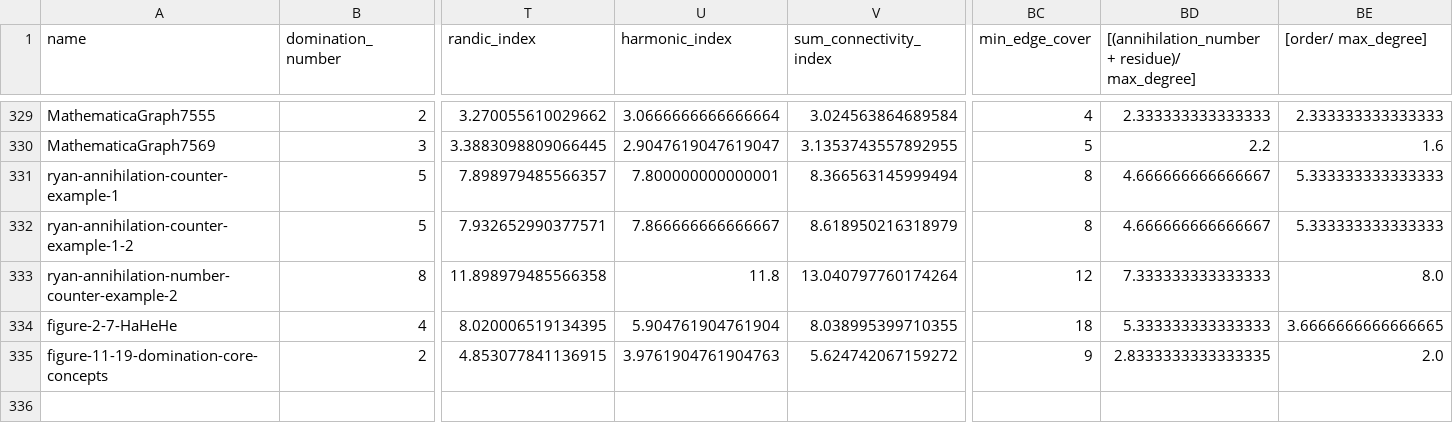
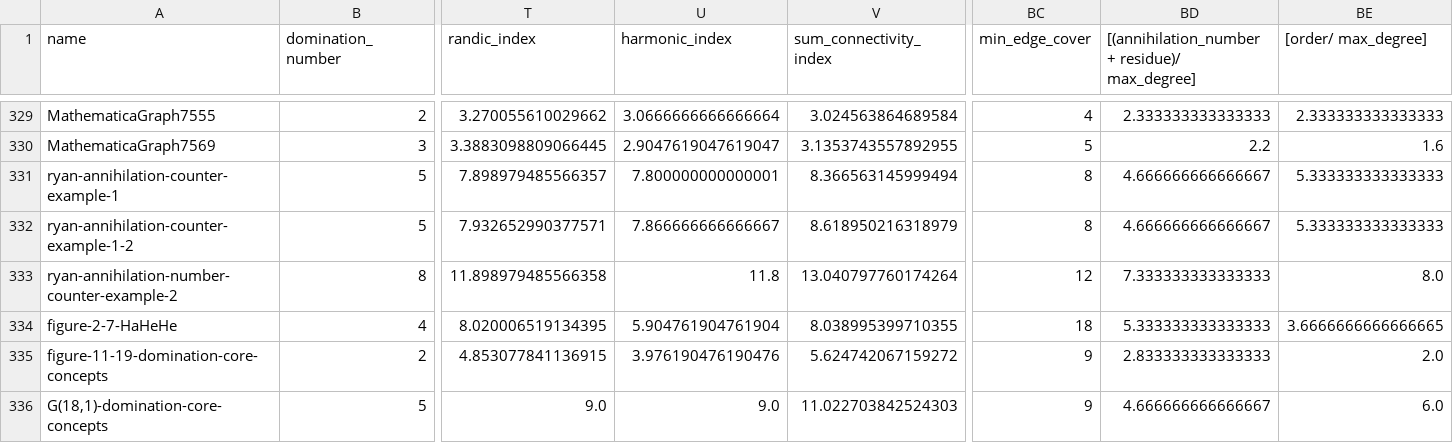
Before and after one commit to henrykmichalewski/TxGraffiti_APP, a CSV file: training-data/data.csv, drawn as a sheet; only a part is shown, gaps mark what is left out; rows hold the shown columns only; the diff names each change by its address in the sheet, - before the commit and + after, or states it on an @@ line.

```diff
--- a/training-data/data.csv
+++ b/training-data/data.csv
-U335 (harmonic_index): 3.9761904761904763
+U335 (harmonic_index): 3.976190476190476
-BD335: 2.8333333333333335
+BD335: 2.833333333333333
+row 336: G(18,1)-domination-core-concepts | 5 | 9.0 | 9.0 | 11.022703842524303 | 9 | 4.666666666666667 | 6.0
```
Also changed, not shown: 2 other files.
